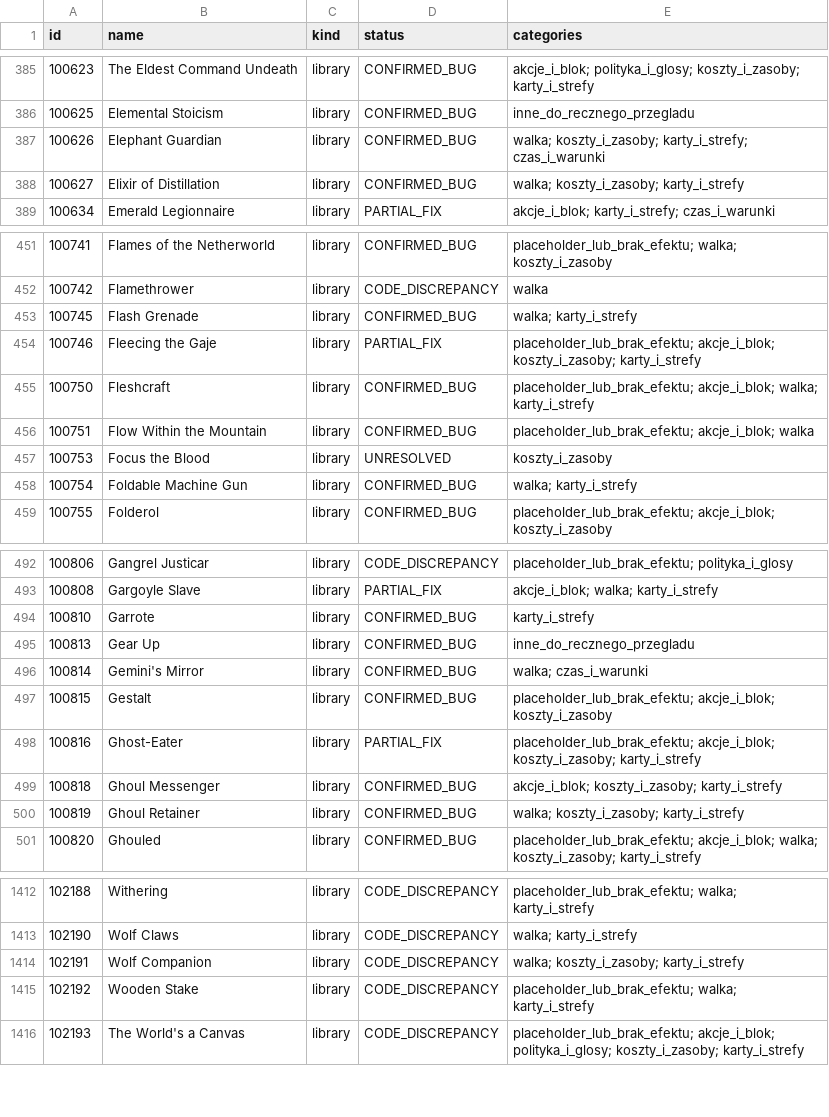
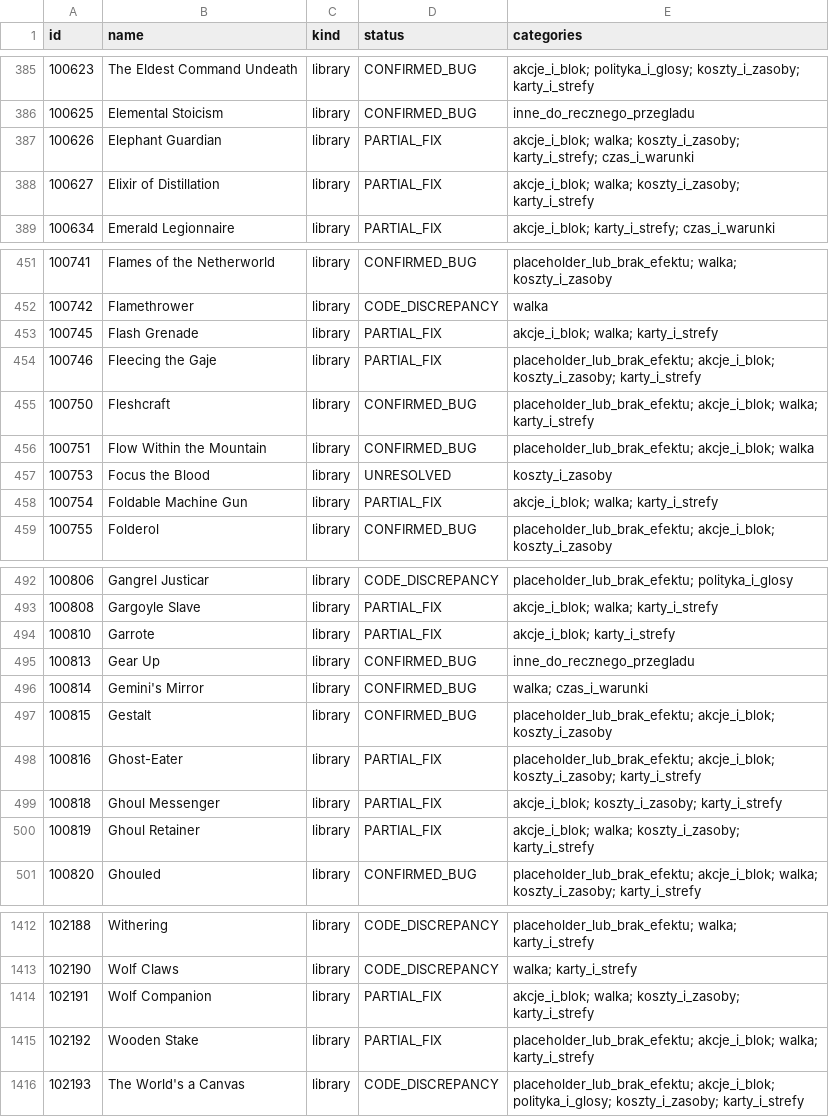
Before and after one commit to komensal/VTES-Player, a CSV file: docs/card-audit/open-issue-categories.csv, drawn as a sheet; only a part is shown, gaps mark what is left out; the diff covers the shown part only.

```diff
--- a/docs/card-audit/open-issue-categories.csv
+++ b/docs/card-audit/open-issue-categories.csv
@@ -386,4 +386,4 @@ id,name,kind,status,categories
 100625,Elemental Stoicism,library,CONFIRMED_BUG,inne_do_recznego_przegladu
-100626,Elephant Guardian,library,CONFIRMED_BUG,walka; koszty_i_zasoby; karty_i_strefy; czas_i_warunki
-100627,Elixir of Distillation,library,CONFIRMED_BUG,walka; koszty_i_zasoby; karty_i_strefy
+100626,Elephant Guardian,library,PARTIAL_FIX,akcje_i_blok; walka; koszty_i_zasoby; karty_i_strefy; czas_i_warunki
+100627,Elixir of Distillation,library,PARTIAL_FIX,akcje_i_blok; walka; koszty_i_zasoby; karty_i_strefy
 100634,Emerald Legionnaire,library,PARTIAL_FIX,akcje_i_blok; karty_i_strefy; czas_i_warunki
@@ -452,3 +452,3 @@ id,name,kind,status,categories
 100742,Flamethrower,library,CODE_DISCREPANCY,walka
-100745,Flash Grenade,library,CONFIRMED_BUG,walka; karty_i_strefy
+100745,Flash Grenade,library,PARTIAL_FIX,akcje_i_blok; walka; karty_i_strefy
 100746,Fleecing the Gaje,library,PARTIAL_FIX,placeholder_lub_brak_efektu; akcje_i_blok; koszty_i_zasoby; karty_i_strefy
@@ -457,3 +457,3 @@ id,name,kind,status,categories
 100753,Focus the Blood,library,UNRESOLVED,koszty_i_zasoby
-100754,Foldable Machine Gun,library,CONFIRMED_BUG,walka; karty_i_strefy
+100754,Foldable Machine Gun,library,PARTIAL_FIX,akcje_i_blok; walka; karty_i_strefy
 100755,Folderol,library,CONFIRMED_BUG,placeholder_lub_brak_efektu; akcje_i_blok; koszty_i_zasoby
@@ -493,3 +493,3 @@ id,name,kind,status,categories
 100808,Gargoyle Slave,library,PARTIAL_FIX,akcje_i_blok; walka; karty_i_strefy
-100810,Garrote,library,CONFIRMED_BUG,karty_i_strefy
+100810,Garrote,library,PARTIAL_FIX,akcje_i_blok; karty_i_strefy
 100813,Gear Up,library,CONFIRMED_BUG,inne_do_recznego_przegladu
@@ -498,4 +498,4 @@ id,name,kind,status,categories
 100816,Ghost-Eater,library,PARTIAL_FIX,placeholder_lub_brak_efektu; akcje_i_blok; koszty_i_zasoby; karty_i_strefy
-100818,Ghoul Messenger,library,CONFIRMED_BUG,akcje_i_blok; koszty_i_zasoby; karty_i_strefy
-100819,Ghoul Retainer,library,CONFIRMED_BUG,walka; koszty_i_zasoby; karty_i_strefy
+100818,Ghoul Messenger,library,PARTIAL_FIX,akcje_i_blok; koszty_i_zasoby; karty_i_strefy
+100819,Ghoul Retainer,library,PARTIAL_FIX,akcje_i_blok; walka; koszty_i_zasoby; karty_i_strefy
 100820,Ghouled,library,CONFIRMED_BUG,placeholder_lub_brak_efektu; akcje_i_blok; walka; koszty_i_zasoby; karty_i_strefy
@@ -1413,4 +1413,4 @@ id,name,kind,status,categories
 102190,Wolf Claws,library,CODE_DISCREPANCY,walka; karty_i_strefy
-102191,Wolf Companion,library,CODE_DISCREPANCY,walka; koszty_i_zasoby; karty_i_strefy
-102192,Wooden Stake,library,CODE_DISCREPANCY,placeholder_lub_brak_efektu; walka; karty_i_strefy
+102191,Wolf Companion,library,PARTIAL_FIX,akcje_i_blok; walka; koszty_i_zasoby; karty_i_strefy
+102192,Wooden Stake,library,PARTIAL_FIX,placeholder_lub_brak_efektu; akcje_i_blok; walka; karty_i_strefy
 102193,The World's a Canvas,library,CODE_DISCREPANCY,placeholder_lub_brak_efektu; akcje_i_blok; polityka_i_glosy; koszty_i_zasoby; karty_i_strefy
```
Also changed, not shown: 69 edited cells elsewhere in this file, docs/card-audit/inventory.csv, 11 other files.
